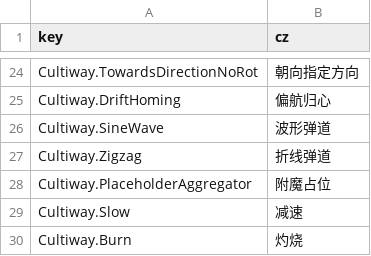
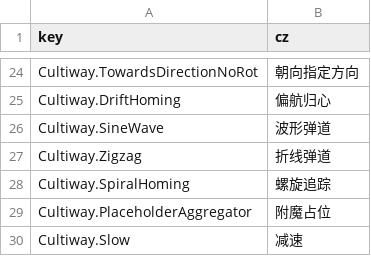
Before and after one commit to inmny/Cultiway-Reborn, a CSV file: Locales/skills.csv, drawn as a sheet; only a part is shown, gaps mark what is left out; the shorter side is filled out with more unchanged rows.

```diff
--- a/Locales/skills.csv
+++ b/Locales/skills.csv
@@ -27,2 +27,3 @@ Cultiway.SineWave,波形弹道
 Cultiway.Zigzag,折线弹道
+Cultiway.SpiralHoming,螺旋追踪
 Cultiway.PlaceholderAggregator,附魔占位
```
Also changed, not shown: 2 other files.
